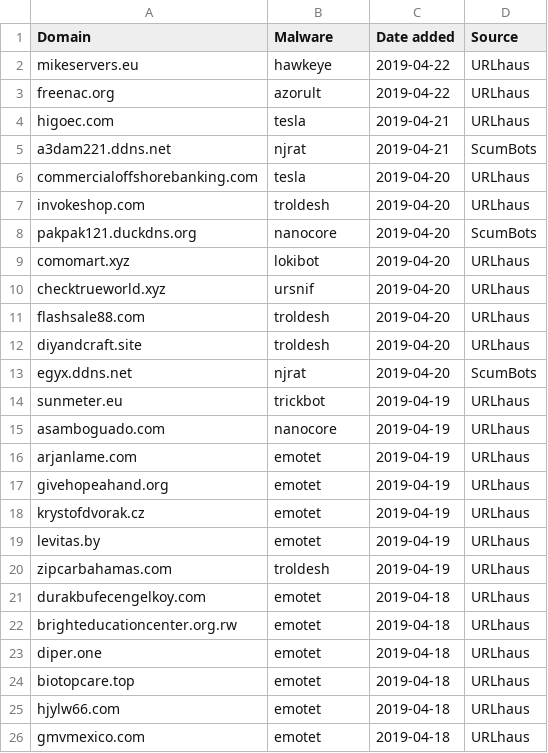
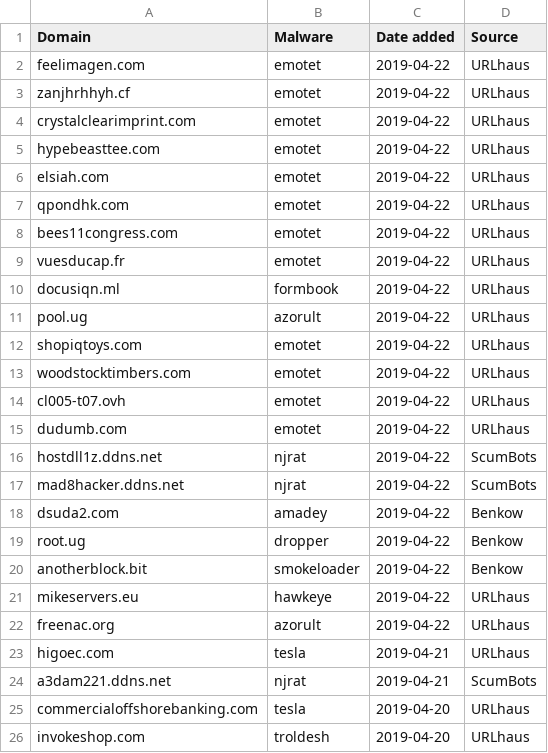
Before and after one commit to stamparm/blackbook, a CSV file: blackbook.csv, drawn as a sheet; only a part is shown; the shorter side is filled out with more unchanged rows.

Commit message:
Automatic update

```diff
--- a/blackbook.csv
+++ b/blackbook.csv
@@ -1,2 +1,21 @@
 Domain,Malware,Date added,Source
+feelimagen.com,emotet,2019-04-22,URLhaus
+zanjhrhhyh.cf,emotet,2019-04-22,URLhaus
+crystalclearimprint.com,emotet,2019-04-22,URLhaus
+hypebeasttee.com,emotet,2019-04-22,URLhaus
+elsiah.com,emotet,2019-04-22,URLhaus
+qpondhk.com,emotet,2019-04-22,URLhaus
+bees11congress.com,emotet,2019-04-22,URLhaus
+vuesducap.fr,emotet,2019-04-22,URLhaus
+docusiqn.ml,formbook,2019-04-22,URLhaus
+pool.ug,azorult,2019-04-22,URLhaus
+shopiqtoys.com,emotet,2019-04-22,URLhaus
+woodstocktimbers.com,emotet,2019-04-22,URLhaus
+cl005-t07.ovh,emotet,2019-04-22,URLhaus
+dudumb.com,emotet,2019-04-22,URLhaus
+hostdll1z.ddns.net,njrat,2019-04-22,ScumBots
+mad8hacker.ddns.net,njrat,2019-04-22,ScumBots
+dsuda2.com,amadey,2019-04-22,Benkow
+root.ug,dropper,2019-04-22,Benkow
+anotherblock.bit,smokeloader,2019-04-22,Benkow
 mikeservers.eu,hawkeye,2019-04-22,URLhaus
```
